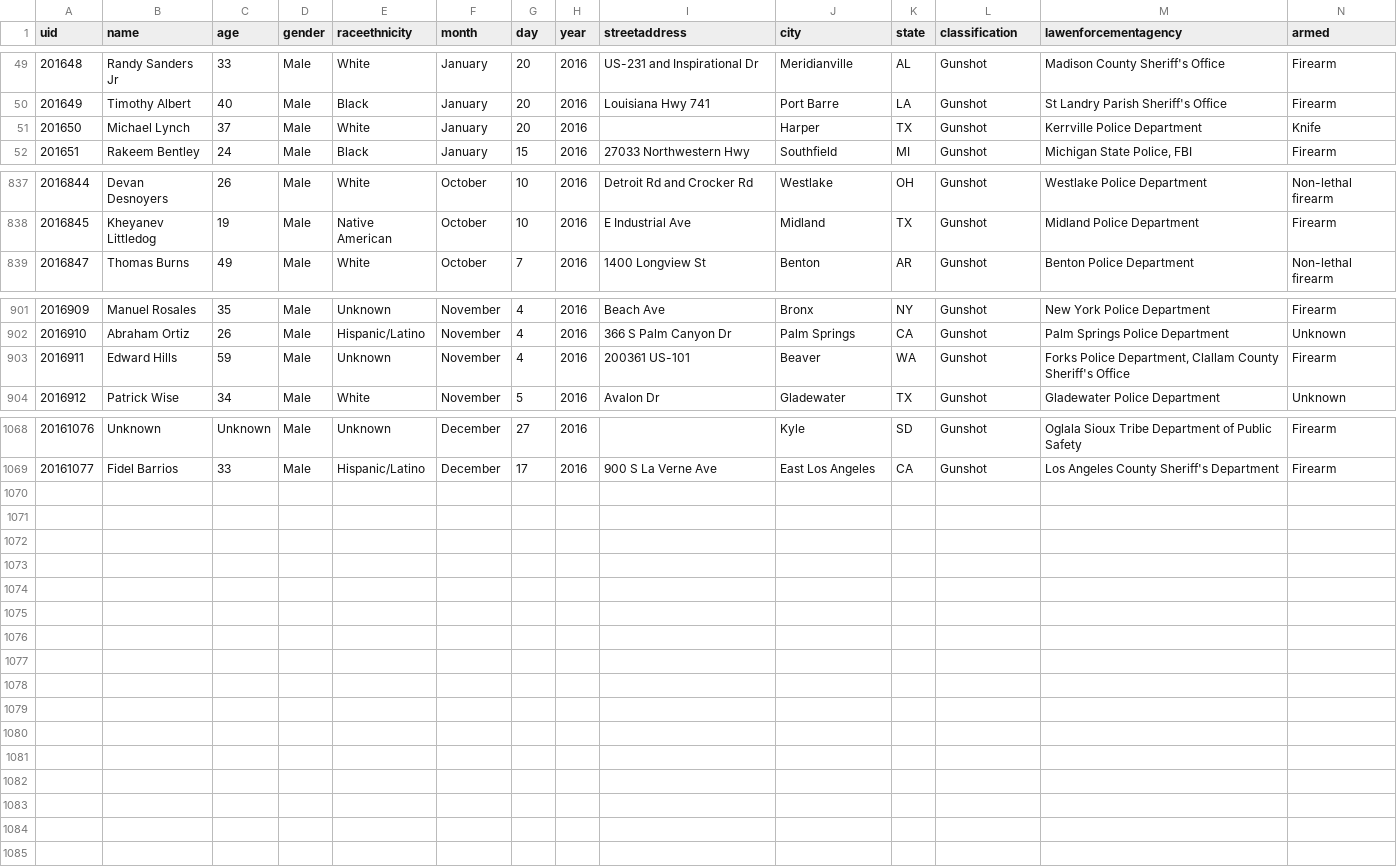
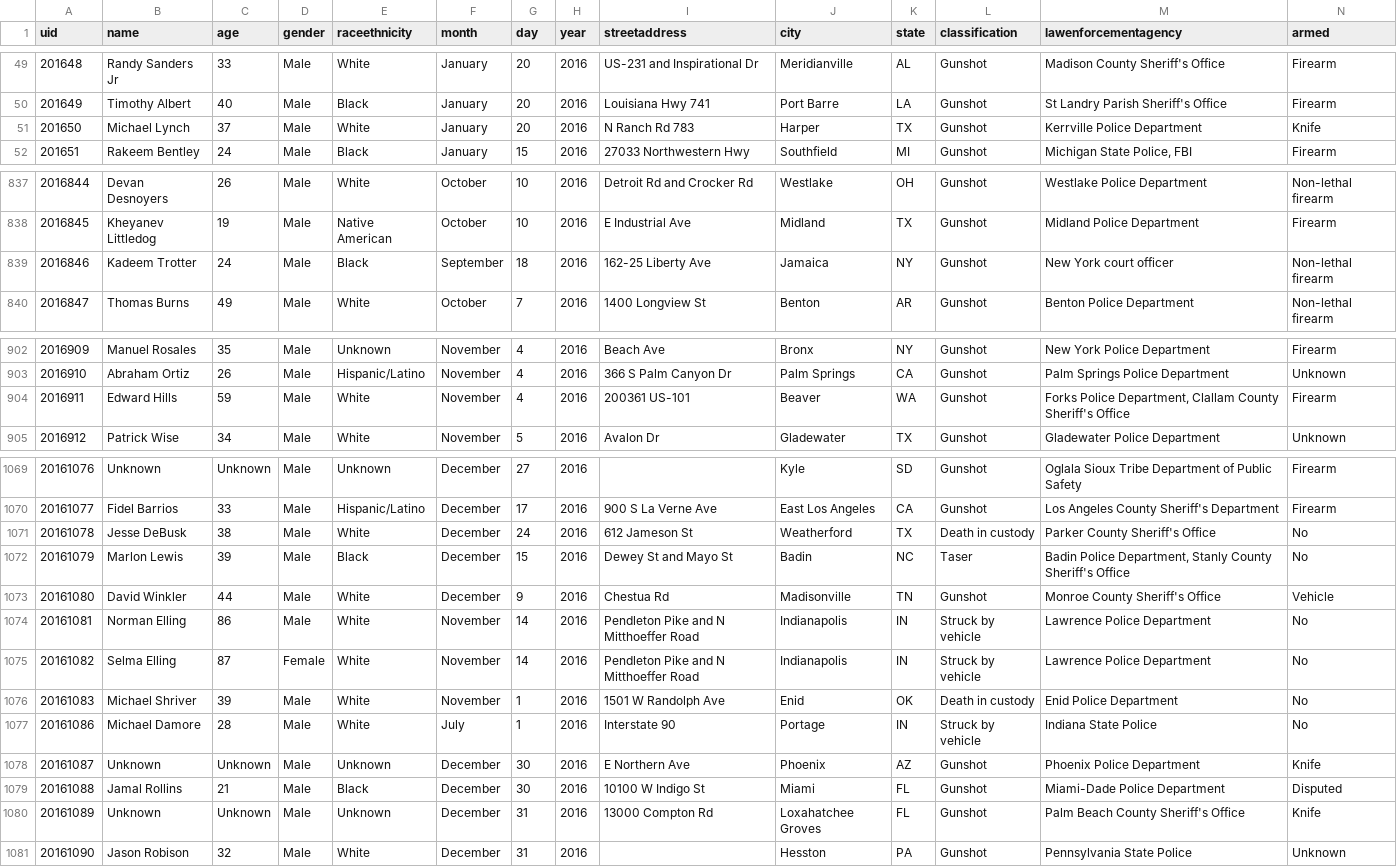
Before and after one commit to flother/thecounted, a CSV file: data/the-counted-2016.csv, drawn as a sheet; only a part is shown, gaps mark what is left out.

Commit message:
Add Jamal Rollins and 11 others; update Michael Lynch and 1 other

```diff
--- a/data/the-counted-2016.csv
+++ b/data/the-counted-2016.csv
@@ -50,3 +50,3 @@ uid,name,age,gender,raceethnicity,month,day,year,streetaddress,city,state,classi
 "201649","Timothy Albert","40","Male","Black","January","20","2016","Louisiana Hwy 741","Port Barre","LA","Gunshot","St Landry Parish Sheriff's Office","Firearm"
-"201650","Michael Lynch","37","Male","White","January","20","2016","","Harper","TX","Gunshot","Kerrville Police Department","Knife"
+"201650","Michael Lynch","37","Male","White","January","20","2016","N Ranch Rd 783","Harper","TX","Gunshot","Kerrville Police Department","Knife"
 "201651","Rakeem Bentley","24","Male","Black","January","15","2016","27033 Northwestern Hwy","Southfield","MI","Gunshot","Michigan State Police, FBI","Firearm"
@@ -838,2 +838,3 @@ uid,name,age,gender,raceethnicity,month,day,year,streetaddress,city,state,classi
 "2016845","Kheyanev Littledog","19","Male","Native American","October","10","2016","E Industrial Ave","Midland","TX","Gunshot","Midland Police Department","Firearm"
+"2016846","Kadeem Trotter","24","Male","Black","September","18","2016","162-25 Liberty Ave","Jamaica","NY","Gunshot","New York court officer","Non-lethal firearm"
 "2016847","Thomas Burns","49","Male","White","October","7","2016","1400 Longview St","Benton","AR","Gunshot","Benton Police Department","Non-lethal firearm"
@@ -902,3 +903,3 @@ uid,name,age,gender,raceethnicity,month,day,year,streetaddress,city,state,classi
 "2016910","Abraham Ortiz","26","Male","Hispanic/Latino","November","4","2016","366 S Palm Canyon Dr","Palm Springs","CA","Gunshot","Palm Springs Police Department","Unknown"
-"2016911","Edward Hills","59","Male","Unknown","November","4","2016","200361 US-101","Beaver","WA","Gunshot","Forks Police Department, Clallam County Sheriff's Office","Firearm"
+"2016911","Edward Hills","59","Male","White","November","4","2016","200361 US-101","Beaver","WA","Gunshot","Forks Police Department, Clallam County Sheriff's Office","Firearm"
 "2016912","Patrick Wise","34","Male","White","November","5","2016","Avalon Dr","Gladewater","TX","Gunshot","Gladewater Police Department","Unknown"
@@ -1069 +1070,12 @@ uid,name,age,gender,raceethnicity,month,day,year,streetaddress,city,state,classi
 "20161077","Fidel Barrios","33","Male","Hispanic/Latino","December","17","2016","900 S La Verne Ave","East Los Angeles","CA","Gunshot","Los Angeles County Sheriff's Department","Firearm"
+"20161078","Jesse DeBusk","38","Male","White","December","24","2016","612 Jameson St","Weatherford","TX","Death in custody","Parker County Sheriff's Office","No"
+"20161079","Marlon Lewis","39","Male","Black","December","15","2016","Dewey St and Mayo St","Badin","NC","Taser","Badin Police Department, Stanly County Sheriff's Office","No"
+"20161080","David Winkler","44","Male","White","December","9","2016","Chestua Rd","Madisonville","TN","Gunshot","Monroe County Sheriff's Office","Vehicle"
+"20161081","Norman Elling","86","Male","White","November","14","2016","Pendleton Pike and N Mitthoeffer Road","Indianapolis","IN","Struck by vehicle","Lawrence Police Department","No"
+"20161082","Selma Elling","87","Female","White","November","14","2016","Pendleton Pike and N Mitthoeffer Road","Indianapolis","IN","Struck by vehicle","Lawrence Police Department","No"
+"20161083","Michael Shriver","39","Male","White","November","1","2016","1501 W Randolph Ave","Enid","OK","Death in custody","Enid Police Department","No"
+"20161086","Michael Damore","28","Male","White","July","1","2016","Interstate 90","Portage","IN","Struck by vehicle","Indiana State Police","No"
+"20161087","Unknown","Unknown","Male","Unknown","December","30","2016","E Northern Ave","Phoenix","AZ","Gunshot","Phoenix Police Department","Knife"
+"20161088","Jamal Rollins","21","Male","Black","December","30","2016","10100 W Indigo St","Miami","FL","Gunshot","Miami-Dade Police Department","Disputed"
+"20161089","Unknown","Unknown","Male","Unknown","December","31","2016","13000 Compton Rd","Loxahatchee Groves","FL","Gunshot","Palm Beach County Sheriff's Office","Knife"
+"20161090","Jason Robison","32","Male","White","December","31","2016","","Hesston","PA","Gunshot","Pennsylvania State Police","Unknown"
```
